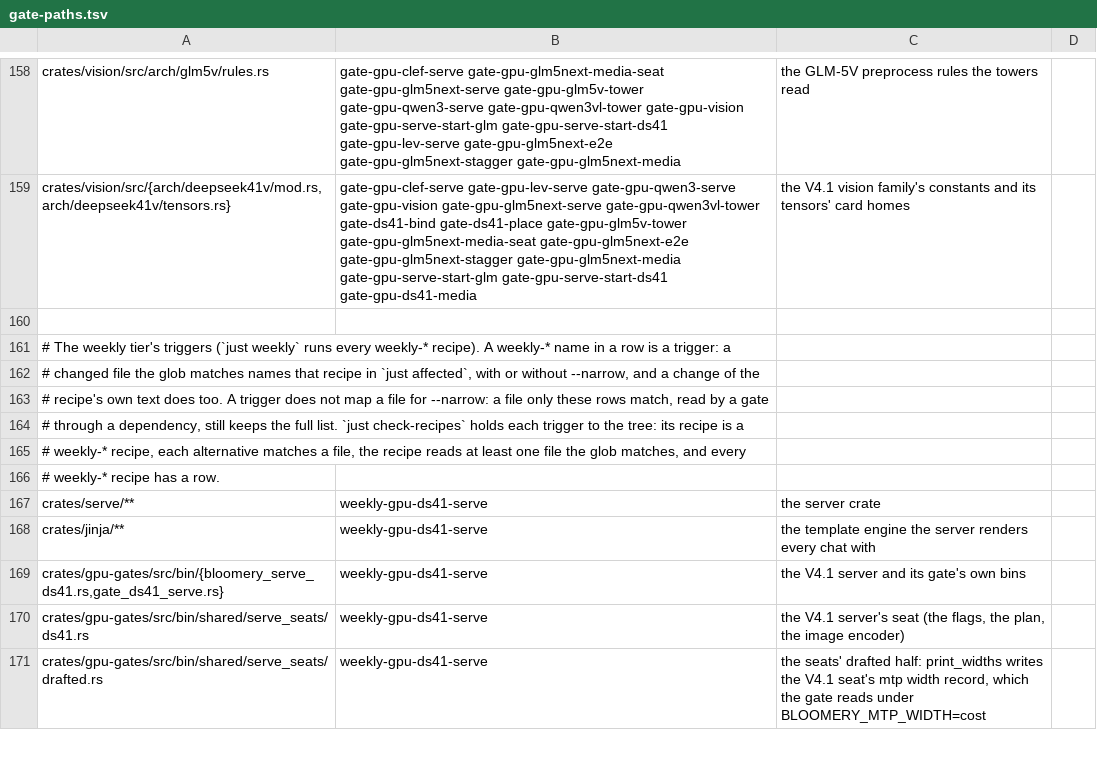
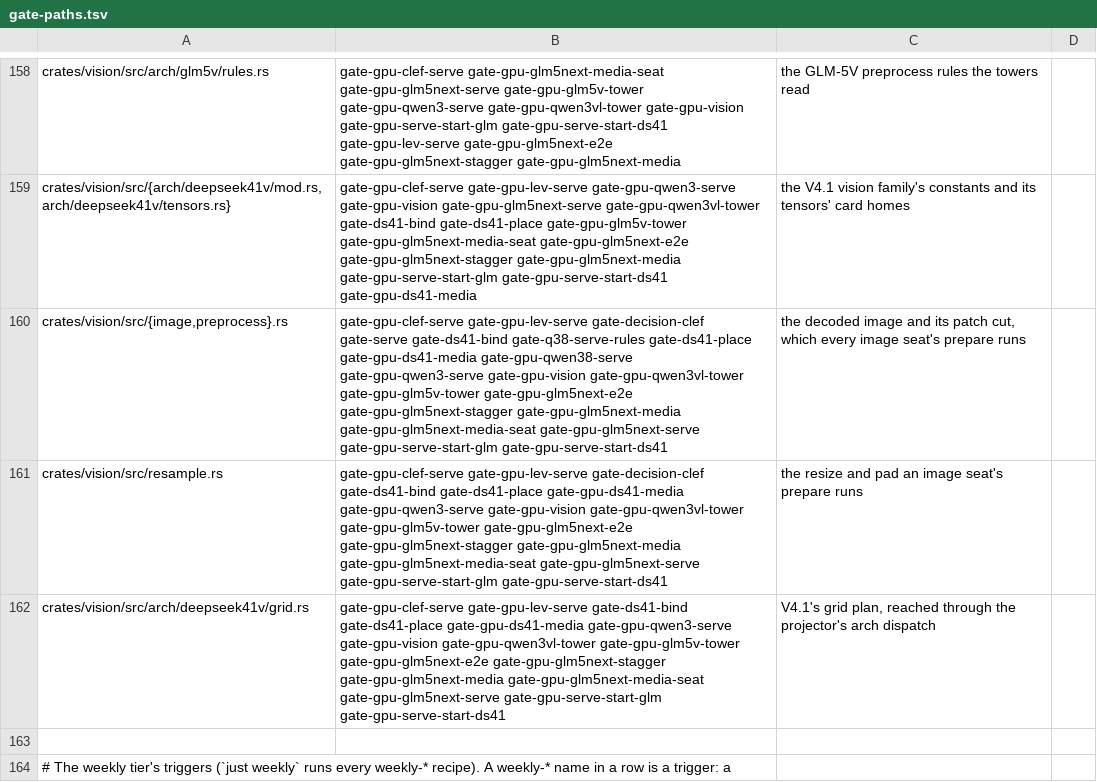
Before and after one commit to Burntgogi/bloomery, a TSV file: tools/gate-paths.tsv, drawn as a sheet; only a part is shown, gaps mark what is left out; the shorter side is filled out with more unchanged rows; the diff names each change by its address in the sheet, - before the commit and + after, or states it on an @@ line.

```diff
--- a/tools/gate-paths.tsv
+++ b/tools/gate-paths.tsv
+row 160: crates/vision/src/{image,preprocess}.rs | gate-gpu-clef-serve gate-gpu-lev-serve gate-decision-clef gate-serve gate-ds41-bind gate-q38-serve-rules gate-ds41-place gate-gpu-ds41-media gate-gpu-qwen38-serve gate-gpu-qwen3-serve gate-gpu-vision gate-gpu-qwen3vl-tower gate-gpu-glm5v-tower gate-gpu-glm5next-e2e gate-gpu-glm5next-stagger gate-gpu-glm5next-media gate-gpu-glm5next-media-seat gate-gpu-glm5next-serve gate-gpu-serve-start-glm gate-gpu-serve-start-ds41 | the decoded image and its patch cut, which every image seat's prepare runs
+row 161: crates/vision/src/resample.rs | gate-gpu-clef-serve gate-gpu-lev-serve gate-decision-clef gate-ds41-bind gate-ds41-place gate-gpu-ds41-media gate-gpu-qwen3-serve gate-gpu-vision gate-gpu-qwen3vl-tower gate-gpu-glm5v-tower gate-gpu-glm5next-e2e gate-gpu-glm5next-stagger gate-gpu-glm5next-media gate-gpu-glm5next-media-seat gate-gpu-glm5next-serve gate-gpu-serve-start-glm gate-gpu-serve-start-ds41 | the resize and pad an image seat's prepare runs
+row 162: crates/vision/src/arch/deepseek41v/grid.rs | gate-gpu-clef-serve gate-gpu-lev-serve gate-ds41-bind gate-ds41-place gate-gpu-ds41-media gate-gpu-qwen3-serve gate-gpu-vision gate-gpu-qwen3vl-tower gate-gpu-glm5v-tower gate-gpu-glm5next-e2e gate-gpu-glm5next-stagger gate-gpu-glm5next-media gate-gpu-glm5next-media-seat gate-gpu-glm5next-serve gate-gpu-serve-start-glm gate-gpu-serve-start-ds41 | V4.1's grid plan, reached through the projector's arch dispatch
```
Also changed, not shown: 9 other files.
